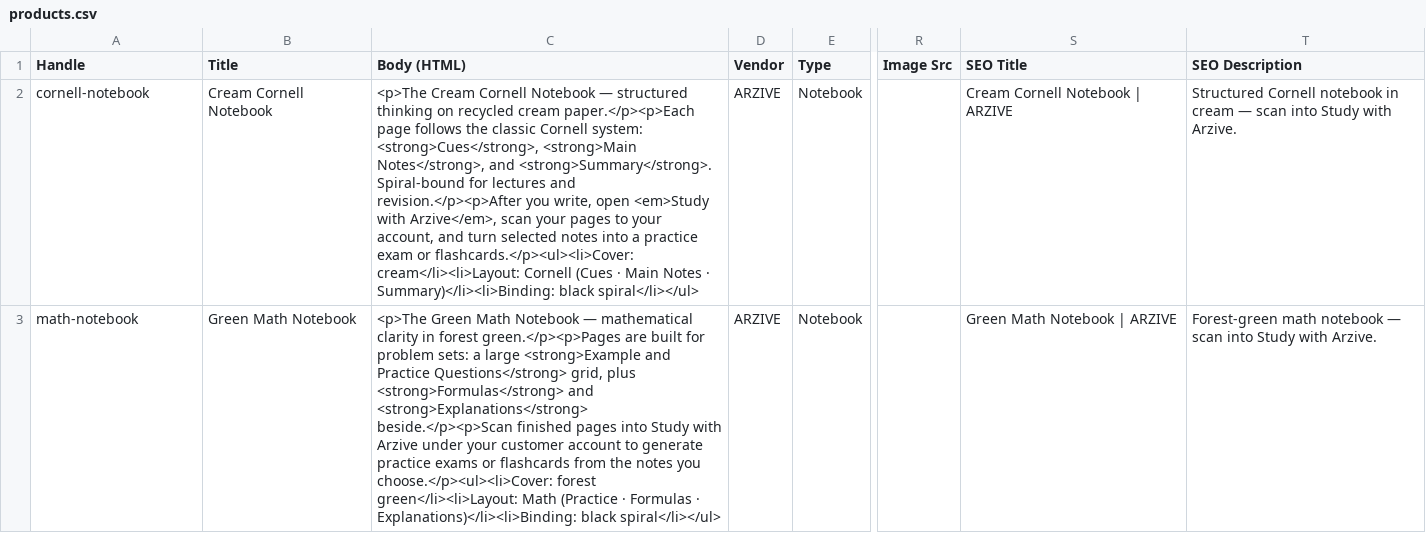
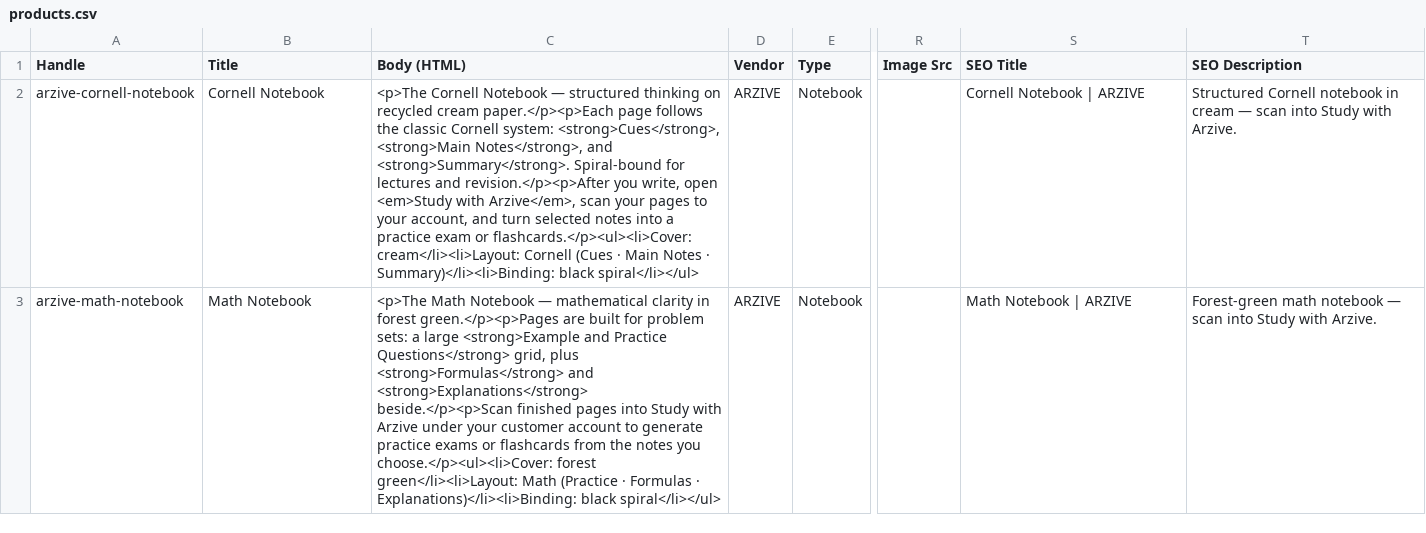
Before and after one commit to alexfuruskog-arch/genesis, a CSV file: shopify/products.csv, drawn as a sheet; only a part is shown, gaps mark what is left out; the diff names each change by its address in the sheet, - before the commit and + after, or states it on an @@ line.

```diff
--- a/shopify/products.csv
+++ b/shopify/products.csv
-A2 (Handle): cornell-notebook
+A2 (Handle): arzive-cornell-notebook
-B2 (Title): Cream Cornell Notebook
+B2 (Title): Cornell Notebook
-C2 (Body (HTML)): <p>The Cream Cornell Notebook…
+C2 (Body (HTML)): <p>The Cornell Notebook…
-S2 (SEO Title): Cream Cornell Notebook | ARZIVE
+S2 (SEO Title): Cornell Notebook | ARZIVE
-A3 (Handle): math-notebook
+A3 (Handle): arzive-math-notebook
-B3 (Title): Green Math Notebook
+B3 (Title): Math Notebook
-C3 (Body (HTML)): <p>The Green Math Notebook…
+C3 (Body (HTML)): <p>The Math Notebook…
-S3 (SEO Title): Green Math Notebook | ARZIVE
+S3 (SEO Title): Math Notebook | ARZIVE
```
Also changed, not shown: 32 other files.
